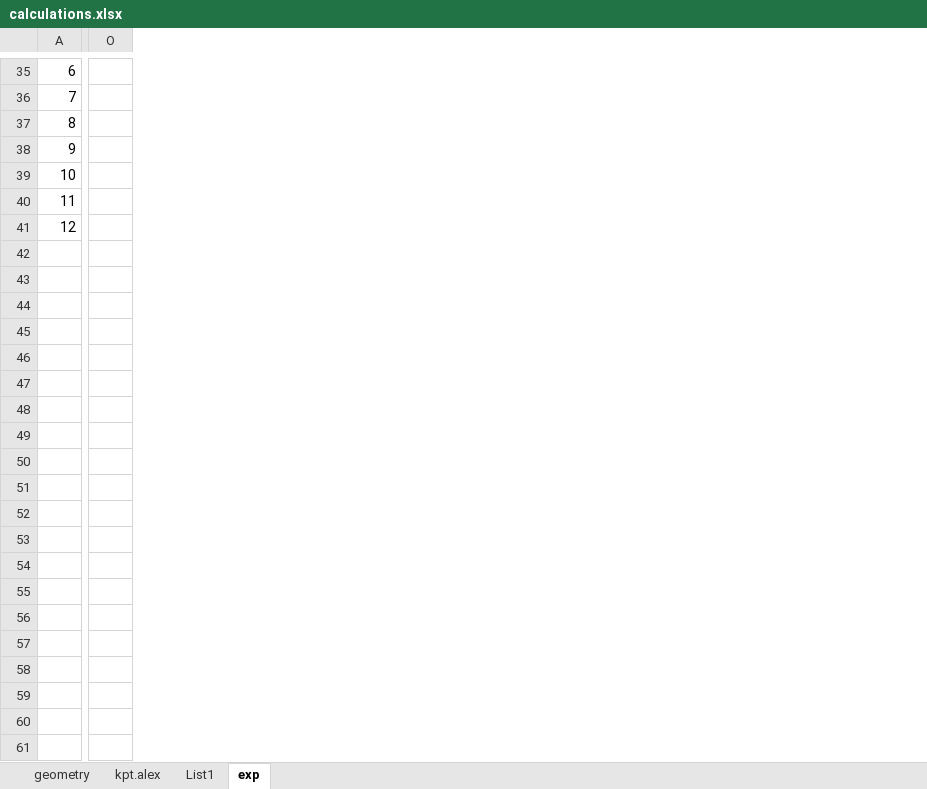
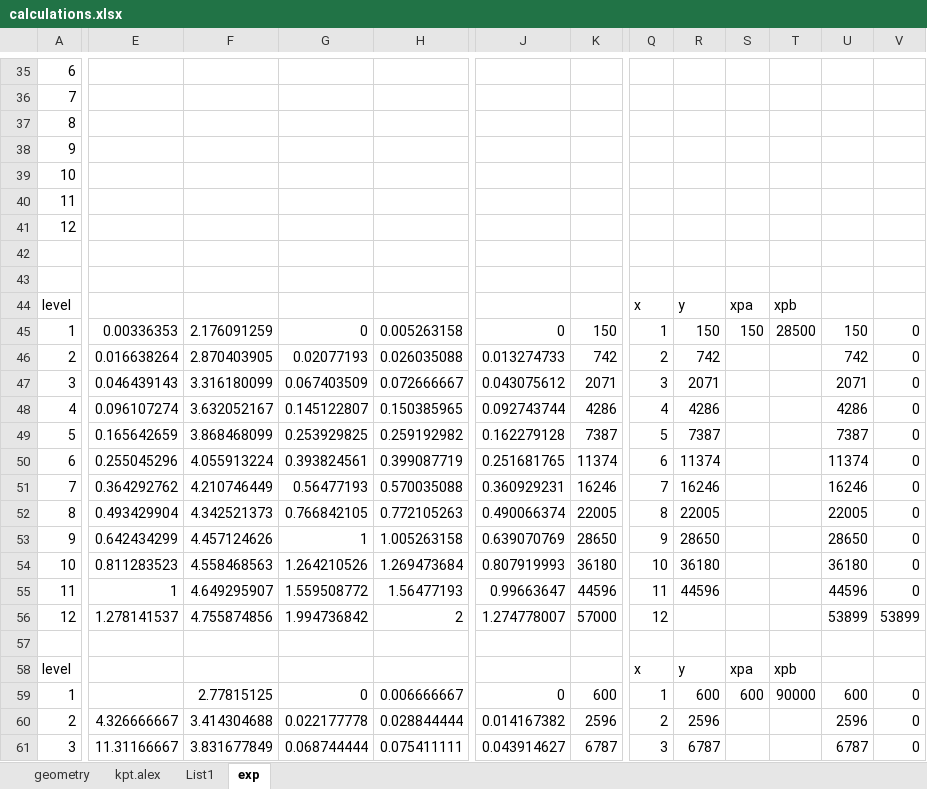
Before and after one commit to smaslan/spellcross-map-edit, an Excel workbook: other/calculations.xlsx, sheet exp, drawn as a sheet; only a part is shown, gaps mark what is left out; values as stored, in another font and other column widths than the file's, no borders; charts and pictures not drawn; removed rows and columns are numbered as before the commit, all else as after; rows hold the shown columns only; the diff covers the shown part only; the diff names each change by its address in the sheet, - before the commit and + after, or states it on an @@ line.

```diff
--- a/other/calculations.xlsx (sheet exp)
+++ b/other/calculations.xlsx (sheet exp)
+column E, empty
+column F, empty
+column G, empty
+column H, empty
+column J, empty
+column K, empty
-column O, empty
+column Q, empty
+column R, empty
+column S, empty
+column T, empty
+column U, empty
+column V, empty
+row 42: (empty)
+row 43: (empty)
+row 44: level |  |  |  |  |  |  | x | y | xpa | xpb
+row 45: 1 | 0.00336353 | 2.176091259 | 0 | 0.005263158 | 0 | 150 | 1 | 150 | 150 | 28500 | 150 | 0
+row 46: 2 | 0.016638264 | 2.870403905 | 0.02077193 | 0.026035088 | 0.013274733 | 742 | 2 | 742 |  |  | 742 | 0
+row 47: 3 | 0.046439143 | 3.316180099 | 0.067403509 | 0.072666667 | 0.043075612 | 2071 | 3 | 2071 |  |  | 2071 | 0
+row 48: 4 | 0.096107274 | 3.632052167 | 0.145122807 | 0.150385965 | 0.092743744 | 4286 | 4 | 4286 |  |  | 4286 | 0
+row 49: 5 | 0.165642659 | 3.868468099 | 0.253929825 | 0.259192982 | 0.162279128 | 7387 | 5 | 7387 |  |  | 7387 | 0
+row 50: 6 | 0.255045296 | 4.055913224 | 0.393824561 | 0.399087719 | 0.251681765 | 11374 | 6 | 11374 |  |  | 11374 | 0
+row 51: 7 | 0.364292762 | 4.210746449 | 0.56477193 | 0.570035088 | 0.360929231 | 16246 | 7 | 16246 |  |  | 16246 | 0
+row 52: 8 | 0.493429904 | 4.342521373 | 0.766842105 | 0.772105263 | 0.490066374 | 22005 | 8 | 22005 |  |  | 22005 | 0
+row 53: 9 | 0.642434299 | 4.457124626 | 1 | 1.005263158 | 0.639070769 | 28650 | 9 | 28650 |  |  | 28650 | 0
+row 54: 10 | 0.811283523 | 4.558468563 | 1.264210526 | 1.269473684 | 0.807919993 | 36180 | 10 | 36180 |  |  | 36180 | 0
+row 55: 11 | 1 | 4.649295907 | 1.559508772 | 1.56477193 | 0.99663647 | 44596 | 11 | 44596 |  |  | 44596 | 0
+row 56: 12 | 1.278141537 | 4.755874856 | 1.994736842 | 2 | 1.274778007 | 57000 | 12 |  |  |  | 53899 | 53899
+row 57: (empty)
+row 58: level |  |  |  |  |  |  | x | y | xpa | xpb
+row 59: 1 |  | 2.77815125 | 0 | 0.006666667 | 0 | 600 | 1 | 600 | 600 | 90000 | 600 | 0
+row 60: 2 | 4.326666667 | 3.414304688 | 0.022177778 | 0.028844444 | 0.014167382 | 2596 | 2 | 2596 |  |  | 2596 | 0
+row 61: 3 | 11.31166667 | 3.831677849 | 0.068744444 | 0.075411111 | 0.043914627 | 6787 | 3 | 6787 |  |  | 6787 | 0
```
Also changed, not shown: 51 added rows and 4 removed columns elsewhere in this sheet, formulas that keep their value, charts or pictures, 34 other files.
